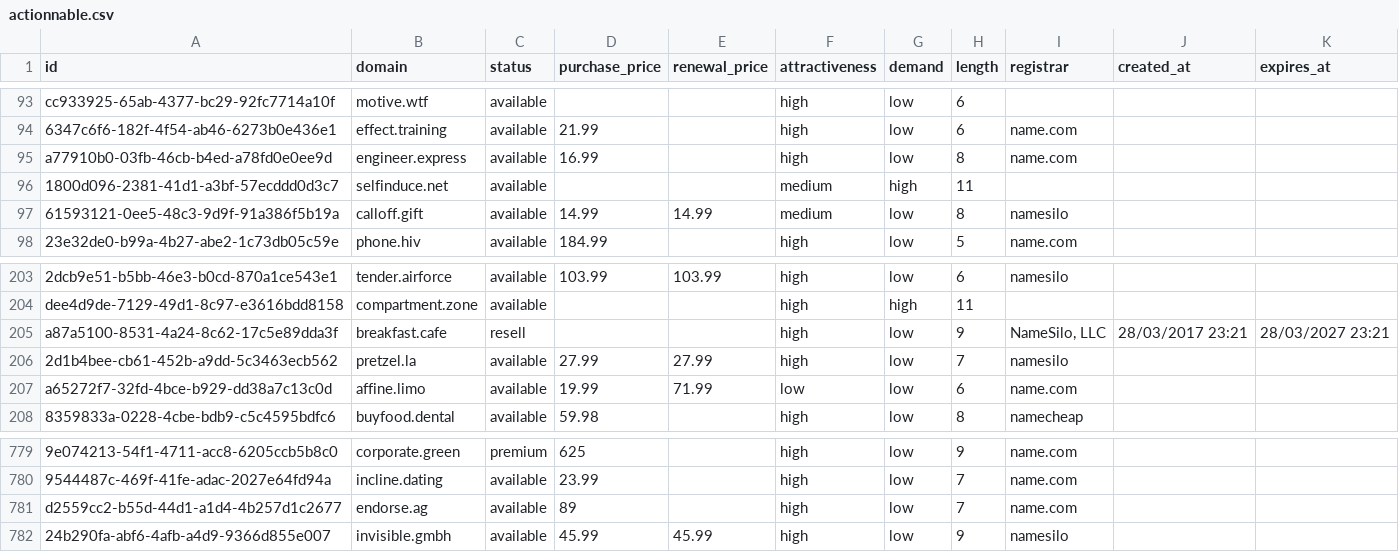
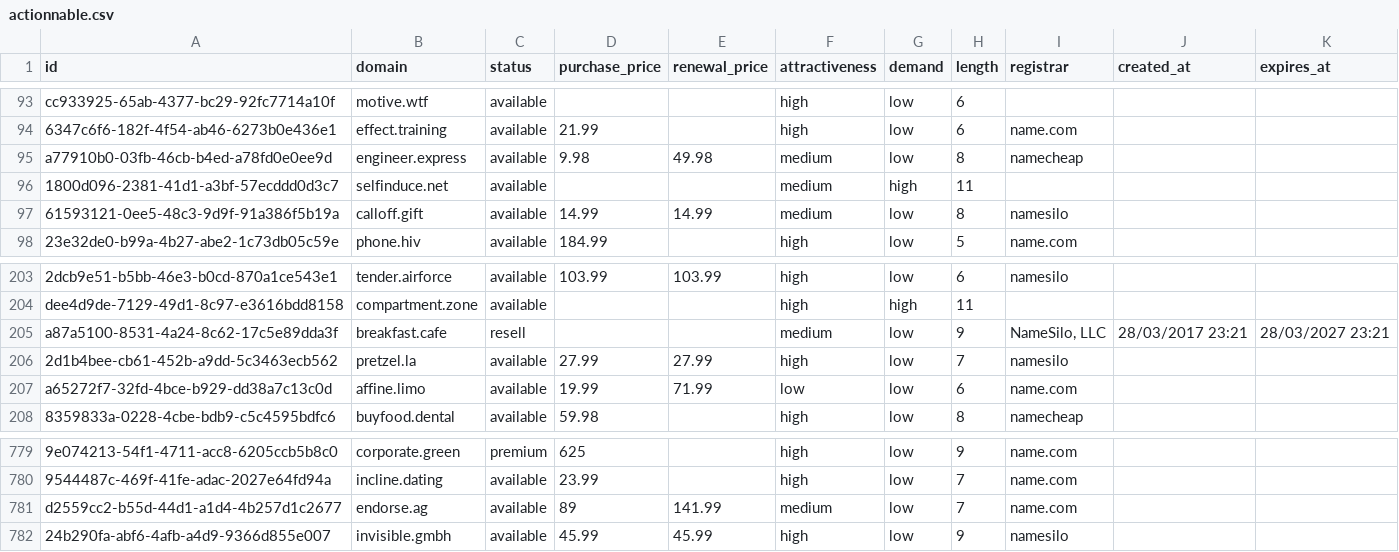
Before and after one commit to UniqueDomains/actionnable-oneword-domains, a CSV file: actionnable.csv, drawn as a sheet; only a part is shown, gaps mark what is left out; the diff names each change by its address in the sheet, - before the commit and + after, or states it on an @@ line.

Commit message:
Domains update

```diff
--- a/actionnable.csv
+++ b/actionnable.csv
-D95 (purchase_price): 16.99
+D95 (purchase_price): 9.98
-E95 (renewal_price): (empty)
+E95 (renewal_price): 49.98
-F95 (attractiveness): high
+F95 (attractiveness): medium
-I95 (registrar): name.com
+I95 (registrar): namecheap
-F205 (attractiveness): high
+F205 (attractiveness): medium
-E781 (renewal_price): (empty)
+E781 (renewal_price): 141.99
-F781 (attractiveness): high
+F781 (attractiveness): medium
```
Also changed, not shown: 4 other files.
